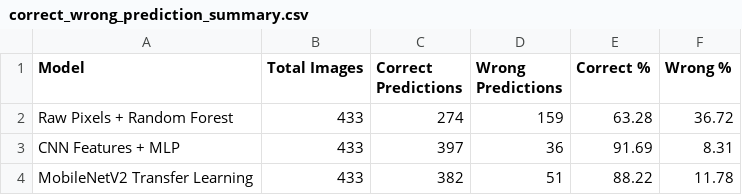
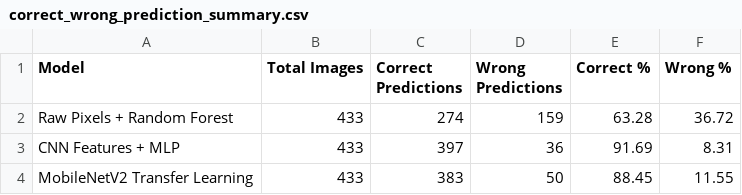
Before and after one commit to piyushiso/doge-skin, a CSV file: outputs/results/correct_wrong_prediction_summary.csv, drawn as a sheet.

```diff
--- a/outputs/results/correct_wrong_prediction_summary.csv
+++ b/outputs/results/correct_wrong_prediction_summary.csv
@@ -3,2 +3,2 @@ Raw Pixels + Random Forest,433,274,159,63.28,36.72
 CNN Features + MLP,433,397,36,91.69,8.31
-MobileNetV2 Transfer Learning,433,382,51,88.22,11.78
+MobileNetV2 Transfer Learning,433,383,50,88.45,11.55
```
Also changed, not shown: outputs/results/final_model_comparison.csv, outputs/results/transfer_learning_test_predictions.csv, 20 other files.
